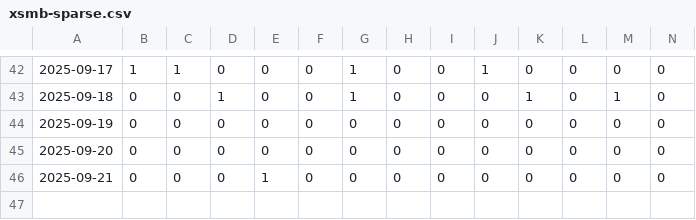
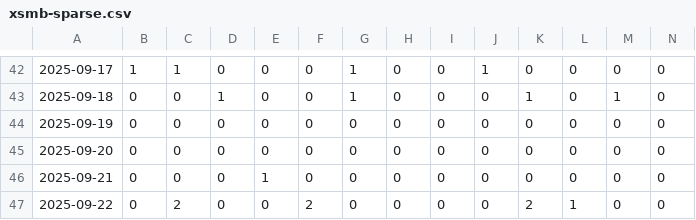
Before and after one commit to dyno-nexsoft/vietnam-lottery, a CSV file: data/xsmb-sparse.csv, drawn as a sheet; only a part is shown, gaps mark what is left out; rows hold the shown columns only; the diff names each change by its address in the sheet, - before the commit and + after, or states it on an @@ line.

```diff
--- a/data/xsmb-sparse.csv
+++ b/data/xsmb-sparse.csv
+row 47: 2025-09-22 | 0 | 2 | 0 | 0 | 2 | 0 | 0 | 0 | 0 | 2 | 1 | 0 | 0
```
Also changed, not shown: data/xsmb-2-digits.csv, data/xsmb.csv, 8 other files.
